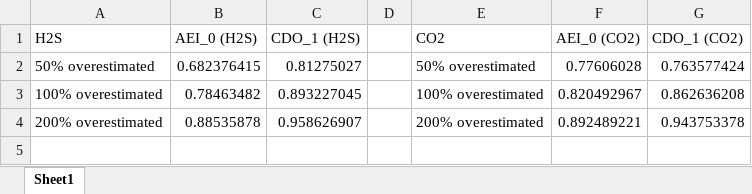
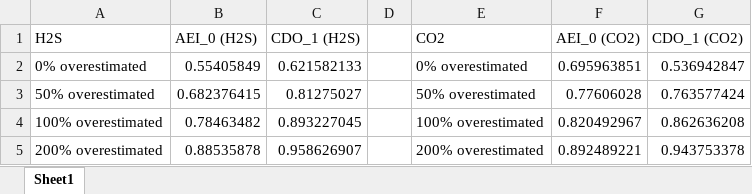
Before and after one commit to sebyga/Zeo-CO2-H2S, an Excel workbook: Overestimation_scenarios.xlsx, sheet Sheet1, drawn as a sheet; values as stored, in another font and other column widths than the file's, no borders; the diff names each change by its address in the sheet, - before the commit and + after, or states it on an @@ line.

```diff
--- a/Overestimation_scenarios.xlsx (sheet Sheet1)
+++ b/Overestimation_scenarios.xlsx (sheet Sheet1)
+row 2: 0% overestimated | 0.55405849 | 0.621582133 |  | 0% overestimated | 0.695963851 | 0.536942847
```
Also changed, not shown: 4 other files.
